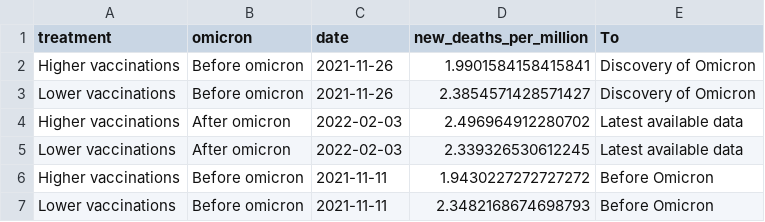
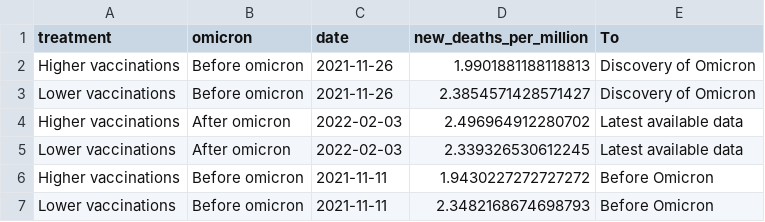
Before and after one commit to pixgarden/scrape-automation, a CSV file: did_plot.csv, drawn as a sheet.

```diff
--- a/did_plot.csv
+++ b/did_plot.csv
@@ -1,3 +1,3 @@
 treatment,omicron,date,new_deaths_per_million,To
-Higher vaccinations,Before omicron,2021-11-26,1.9901584158415841,Discovery of Omicron
+Higher vaccinations,Before omicron,2021-11-26,1.9901881188118813,Discovery of Omicron
 Lower vaccinations,Before omicron,2021-11-26,2.3854571428571427,Discovery of Omicron
```
Also changed, not shown: policy_stringency.csv, top_10_deaths.csv, 2 other files.
